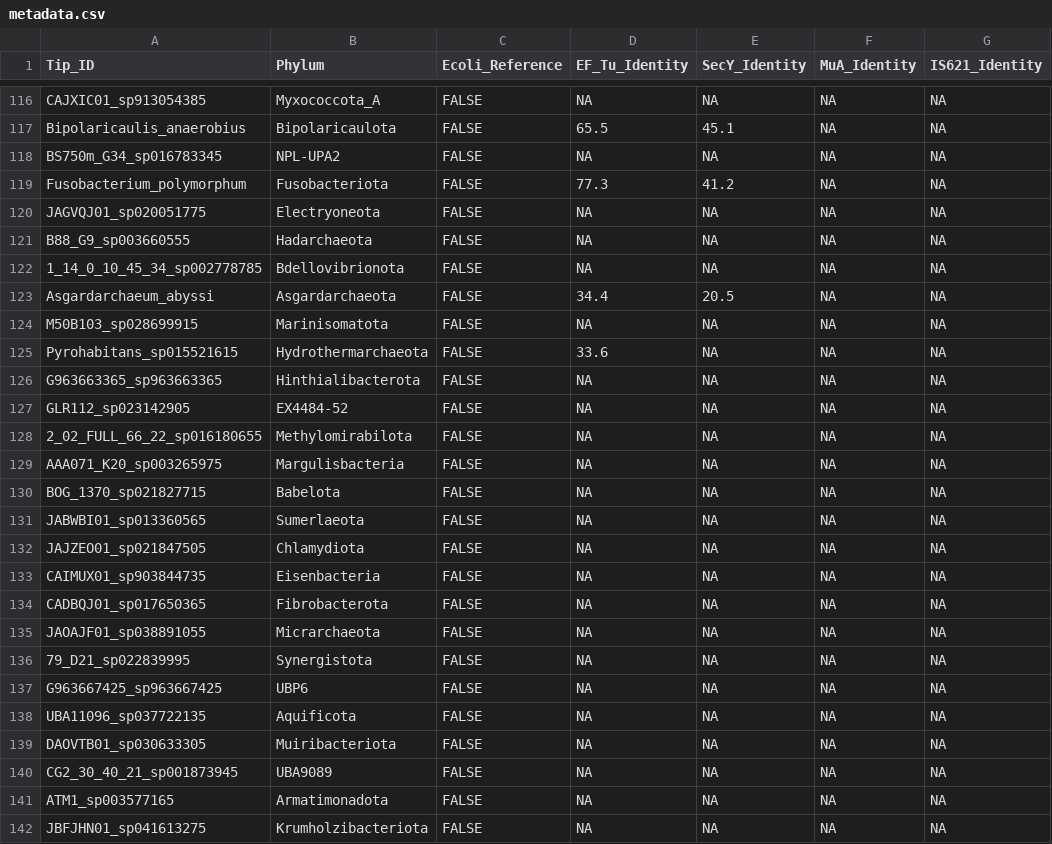
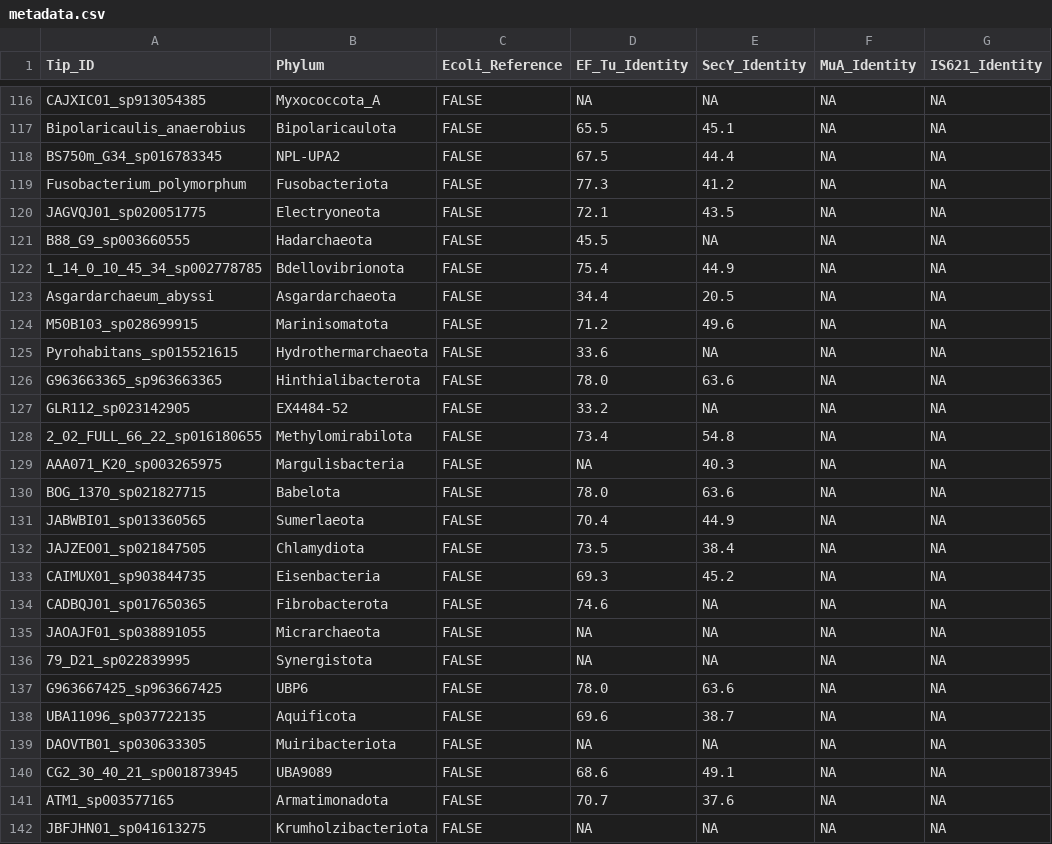
Before and after one commit to bradyfcress/claude-IS621-tree, a CSV file: data/metadata.csv, drawn as a sheet; only a part is shown, gaps mark what is left out; the diff covers the shown part only.

```diff
--- a/data/metadata.csv
+++ b/data/metadata.csv
@@ -117,26 +117,26 @@ CAJXIC01_sp913054385,Myxococcota_A,FALSE,NA,NA,NA,NA
 Bipolaricaulis_anaerobius,Bipolaricaulota,FALSE,65.5,45.1,NA,NA
-BS750m_G34_sp016783345,NPL-UPA2,FALSE,NA,NA,NA,NA
+BS750m_G34_sp016783345,NPL-UPA2,FALSE,67.5,44.4,NA,NA
 Fusobacterium_polymorphum,Fusobacteriota,FALSE,77.3,41.2,NA,NA
-JAGVQJ01_sp020051775,Electryoneota,FALSE,NA,NA,NA,NA
-B88_G9_sp003660555,Hadarchaeota,FALSE,NA,NA,NA,NA
-1_14_0_10_45_34_sp002778785,Bdellovibrionota,FALSE,NA,NA,NA,NA
+JAGVQJ01_sp020051775,Electryoneota,FALSE,72.1,43.5,NA,NA
+B88_G9_sp003660555,Hadarchaeota,FALSE,45.5,NA,NA,NA
+1_14_0_10_45_34_sp002778785,Bdellovibrionota,FALSE,75.4,44.9,NA,NA
 Asgardarchaeum_abyssi,Asgardarchaeota,FALSE,34.4,20.5,NA,NA
-M50B103_sp028699915,Marinisomatota,FALSE,NA,NA,NA,NA
+M50B103_sp028699915,Marinisomatota,FALSE,71.2,49.6,NA,NA
 Pyrohabitans_sp015521615,Hydrothermarchaeota,FALSE,33.6,NA,NA,NA
-G963663365_sp963663365,Hinthialibacterota,FALSE,NA,NA,NA,NA
-GLR112_sp023142905,EX4484-52,FALSE,NA,NA,NA,NA
-2_02_FULL_66_22_sp016180655,Methylomirabilota,FALSE,NA,NA,NA,NA
-AAA071_K20_sp003265975,Margulisbacteria,FALSE,NA,NA,NA,NA
-BOG_1370_sp021827715,Babelota,FALSE,NA,NA,NA,NA
-JABWBI01_sp013360565,Sumerlaeota,FALSE,NA,NA,NA,NA
-JAJZEO01_sp021847505,Chlamydiota,FALSE,NA,NA,NA,NA
-CAIMUX01_sp903844735,Eisenbacteria,FALSE,NA,NA,NA,NA
-CADBQJ01_sp017650365,Fibrobacterota,FALSE,NA,NA,NA,NA
+G963663365_sp963663365,Hinthialibacterota,FALSE,78.0,63.6,NA,NA
+GLR112_sp023142905,EX4484-52,FALSE,33.2,NA,NA,NA
+2_02_FULL_66_22_sp016180655,Methylomirabilota,FALSE,73.4,54.8,NA,NA
+AAA071_K20_sp003265975,Margulisbacteria,FALSE,NA,40.3,NA,NA
+BOG_1370_sp021827715,Babelota,FALSE,78.0,63.6,NA,NA
+JABWBI01_sp013360565,Sumerlaeota,FALSE,70.4,44.9,NA,NA
+JAJZEO01_sp021847505,Chlamydiota,FALSE,73.5,38.4,NA,NA
+CAIMUX01_sp903844735,Eisenbacteria,FALSE,69.3,45.2,NA,NA
+CADBQJ01_sp017650365,Fibrobacterota,FALSE,74.6,NA,NA,NA
 JAOAJF01_sp038891055,Micrarchaeota,FALSE,NA,NA,NA,NA
 79_D21_sp022839995,Synergistota,FALSE,NA,NA,NA,NA
-G963667425_sp963667425,UBP6,FALSE,NA,NA,NA,NA
-UBA11096_sp037722135,Aquificota,FALSE,NA,NA,NA,NA
+G963667425_sp963667425,UBP6,FALSE,78.0,63.6,NA,NA
+UBA11096_sp037722135,Aquificota,FALSE,69.6,38.7,NA,NA
 DAOVTB01_sp030633305,Muiribacteriota,FALSE,NA,NA,NA,NA
-CG2_30_40_21_sp001873945,UBA9089,FALSE,NA,NA,NA,NA
-ATM1_sp003577165,Armatimonadota,FALSE,NA,NA,NA,NA
+CG2_30_40_21_sp001873945,UBA9089,FALSE,68.6,49.1,NA,NA
+ATM1_sp003577165,Armatimonadota,FALSE,70.7,37.6,NA,NA
 JBFJHN01_sp041613275,Krumholzibacteriota,FALSE,NA,NA,NA,NA
```
Also changed, not shown: 132 edited cells elsewhere in this file, 5 other files.
